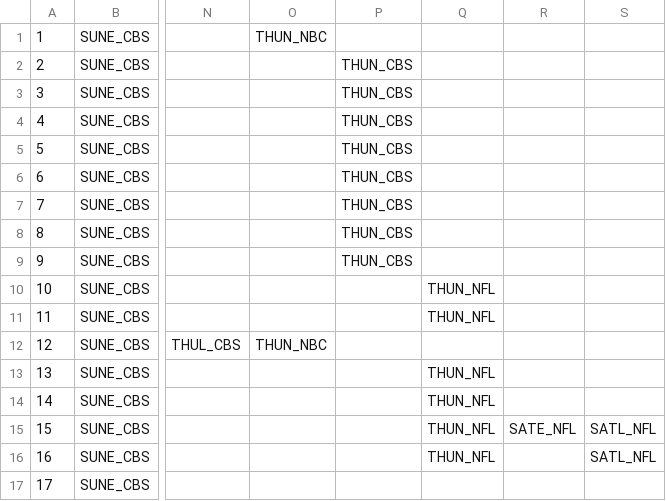
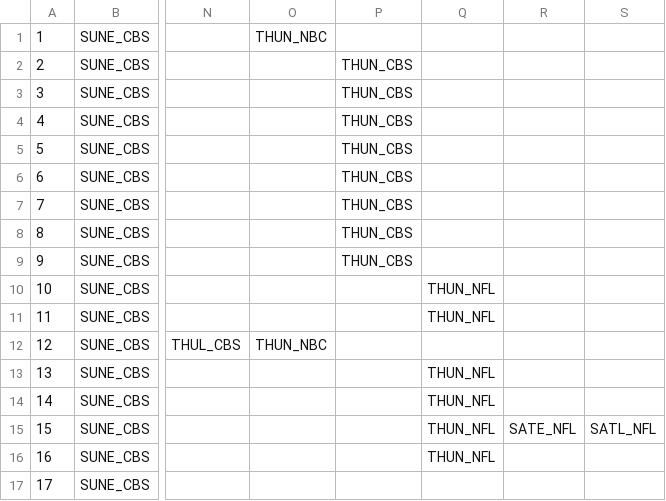
Before and after one commit to karthikskumar/NFL, a CSV file: Slots.csv, drawn as a sheet; only a part is shown, gaps mark what is left out; the diff names each change by its address in the sheet, - before the commit and + after, or states it on an @@ line.

Commit message:
Removed SATL_NFL from w16

```diff
--- a/Slots.csv
+++ b/Slots.csv
-S16: SATL_NFL
+S16: (empty)
```
